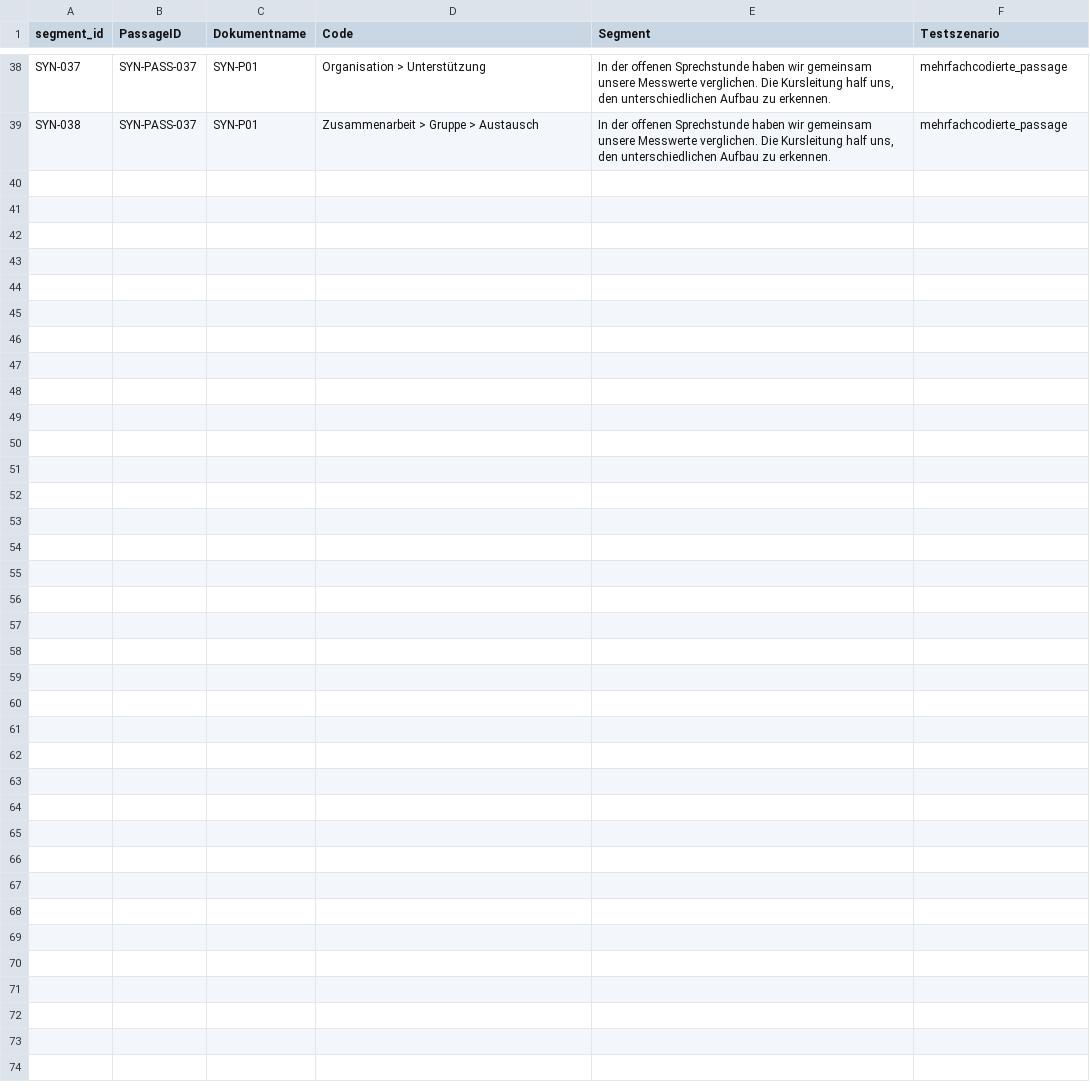
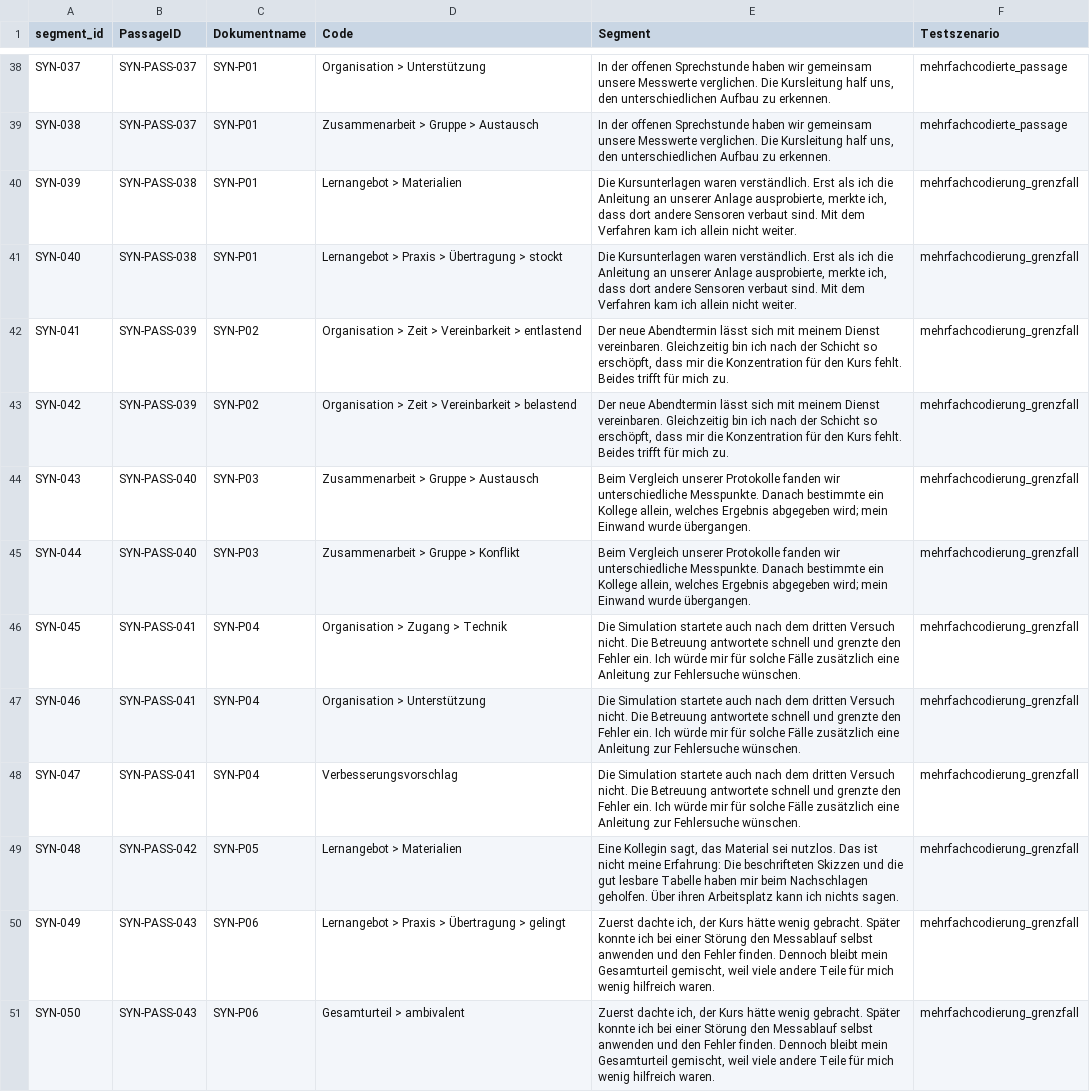
Before and after one commit to braendma/Qualitative-Analyse-mit-Ollama, a CSV file: maxqda_export.csv, drawn as a sheet; only a part is shown, gaps mark what is left out; the diff names each change by its address in the sheet, - before the commit and + after, or states it on an @@ line.

Commit message:
Add passage-level multi-label coding, offline review and hierarchical synthesis
Predict independent code sets once per explicit passage ID and report missing/additional codes with set agreement, micro precision/recall/F1 and Jaccard. Generate an offline review page with validated, separately exported human decisions.

Reduce oversized final synthesis inputs in bounded stages with deterministic provenance links, full input records and a static-prompt preflight guard. Expand the synthetic demo to 50 coding rows/43 passages; keep local Ollama defaults.

Validation: 41 automated tests, complete 15-module Gemma Cloud development workflow, a two-level Cloud stress test, and browser decision export/import. Document continuations, sample limitations and remaining upstream context bounds.

```diff
--- a/maxqda_export.csv
+++ b/maxqda_export.csv
+row 40: SYN-039 | SYN-PASS-038 | SYN-P01 | Lernangebot > Materialien | Die Kursunterlagen waren verständlich. Erst als ich die Anleitung an unserer Anlage ausprobierte, merkte ich, dass dort andere Sensoren verbaut sind. Mit dem Verfahren kam ich allein nicht weiter. | mehrfachcodierung_grenzfall
+row 41: SYN-040 | SYN-PASS-038 | SYN-P01 | Lernangebot > Praxis > Übertragung > stockt | Die Kursunterlagen waren verständlich. Erst als ich die Anleitung an unserer Anlage ausprobierte, merkte ich, dass dort andere Sensoren verbaut sind. Mit dem Verfahren kam ich allein nicht weiter. | mehrfachcodierung_grenzfall
+row 42: SYN-041 | SYN-PASS-039 | SYN-P02 | Organisation > Zeit > Vereinbarkeit > entlastend | Der neue Abendtermin lässt sich mit meinem Dienst vereinbaren. Gleichzeitig bin ich nach der Schicht so erschöpft, dass mir die Konzentration für den Kurs fehlt. Beides trifft für mich zu. | mehrfachcodierung_grenzfall
+row 43: SYN-042 | SYN-PASS-039 | SYN-P02 | Organisation > Zeit > Vereinbarkeit > belastend | Der neue Abendtermin lässt sich mit meinem Dienst vereinbaren. Gleichzeitig bin ich nach der Schicht so erschöpft, dass mir die Konzentration für den Kurs fehlt. Beides trifft für mich zu. | mehrfachcodierung_grenzfall
+row 44: SYN-043 | SYN-PASS-040 | SYN-P03 | Zusammenarbeit > Gruppe > Austausch | Beim Vergleich unserer Protokolle fanden wir unterschiedliche Messpunkte. Danach bestimmte ein Kollege allein, welches Ergebnis abgegeben wird; mein Einwand wurde übergangen. | mehrfachcodierung_grenzfall
+row 45: SYN-044 | SYN-PASS-040 | SYN-P03 | Zusammenarbeit > Gruppe > Konflikt | Beim Vergleich unserer Protokolle fanden wir unterschiedliche Messpunkte. Danach bestimmte ein Kollege allein, welches Ergebnis abgegeben wird; mein Einwand wurde übergangen. | mehrfachcodierung_grenzfall
+row 46: SYN-045 | SYN-PASS-041 | SYN-P04 | Organisation > Zugang > Technik | Die Simulation startete auch nach dem dritten Versuch nicht. Die Betreuung antwortete schnell und grenzte den Fehler ein. Ich würde mir für solche Fälle zusätzlich eine Anleitung zur Fehlersuche wünschen. | mehrfachcodierung_grenzfall
+row 47: SYN-046 | SYN-PASS-041 | SYN-P04 | Organisation > Unterstützung | Die Simulation startete auch nach dem dritten Versuch nicht. Die Betreuung antwortete schnell und grenzte den Fehler ein. Ich würde mir für solche Fälle zusätzlich eine Anleitung zur Fehlersuche wünschen. | mehrfachcodierung_grenzfall
+row 48: SYN-047 | SYN-PASS-041 | SYN-P04 | Verbesserungsvorschlag | Die Simulation startete auch nach dem dritten Versuch nicht. Die Betreuung antwortete schnell und grenzte den Fehler ein. Ich würde mir für solche Fälle zusätzlich eine Anleitung zur Fehlersuche wünschen. | mehrfachcodierung_grenzfall
+row 49: SYN-048 | SYN-PASS-042 | SYN-P05 | Lernangebot > Materialien | Eine Kollegin sagt, das Material sei nutzlos. Das ist nicht meine Erfahrung: Die beschrifteten Skizzen und die gut lesbare Tabelle haben mir beim Nachschlagen geholfen. Über ihren Arbeitsplatz kann ich nichts sagen. | mehrfachcodierung_grenzfall
+row 50: SYN-049 | SYN-PASS-043 | SYN-P06 | Lernangebot > Praxis > Übertragung > gelingt | Zuerst dachte ich, der Kurs hätte wenig gebracht. Später konnte ich bei einer Störung den Messablauf selbst anwenden und den Fehler finden. Dennoch bleibt mein Gesamturteil gemischt, weil viele andere Teile für mich wenig hilfreich waren. | mehrfachcodierung_grenzfall
+row 51: SYN-050 | SYN-PASS-043 | SYN-P06 | Gesamturteil > ambivalent | Zuerst dachte ich, der Kurs hätte wenig gebracht. Später konnte ich bei einer Störung den Messablauf selbst anwenden und den Fehler finden. Dennoch bleibt mein Gesamturteil gemischt, weil viele andere Teile für mich wenig hilfreich waren. | mehrfachcodierung_grenzfall
```
Also changed, not shown: 21 other files.
